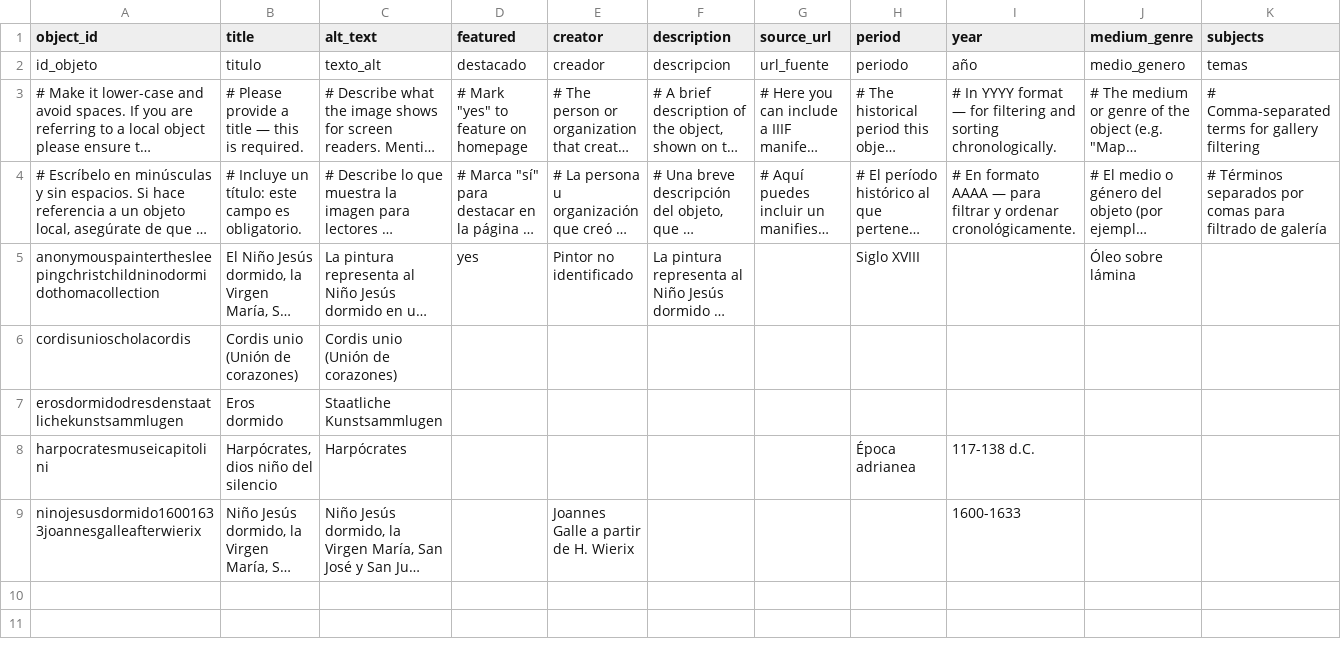
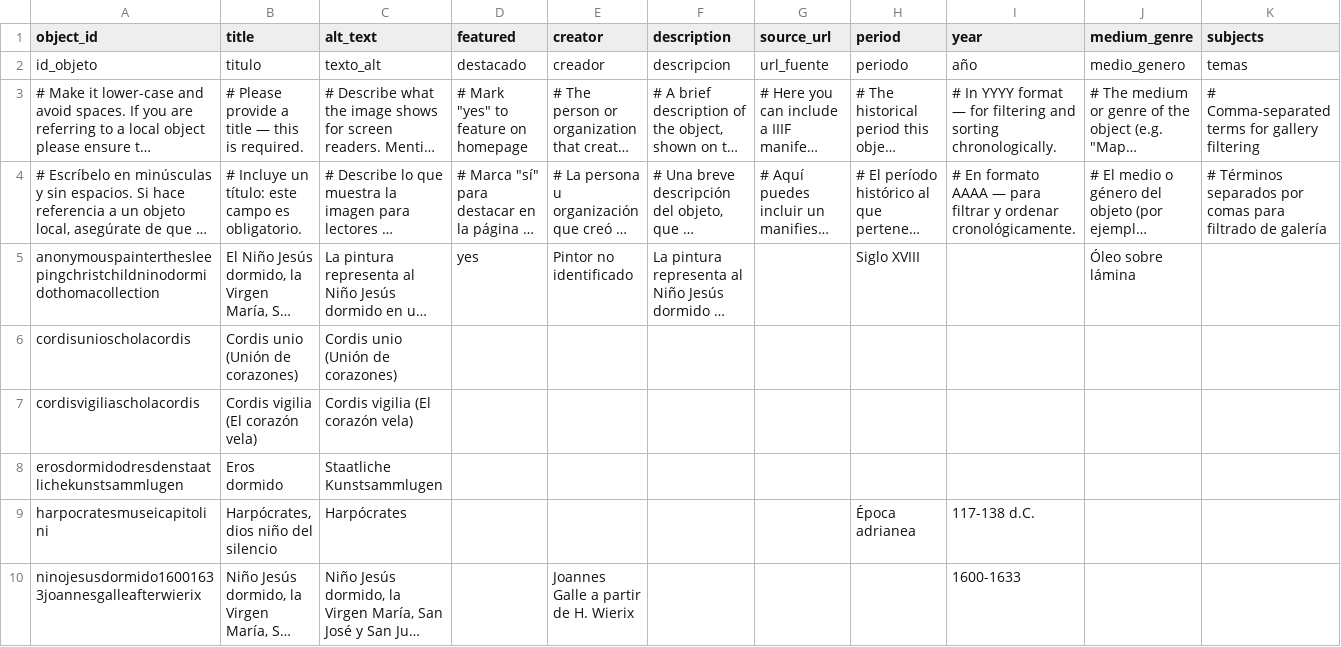
Before and after one commit to marbrerose-web/pintura-virreinal, a CSV file: telar-content/spreadsheets/objects.csv, drawn as a sheet; only a part is shown; long unchanged cells end in …; rows hold the shown columns only; the diff names each change by its address in the sheet, - before the commit and + after, or states it on an @@ line.

```diff
--- a/telar-content/spreadsheets/objects.csv
+++ b/telar-content/spreadsheets/objects.csv
+row 7: cordisvigiliascholacordis | Cordis vigilia (El corazón vela) | Cordis vigilia (El corazón vela)
```
Also changed, not shown: 1 other file.
